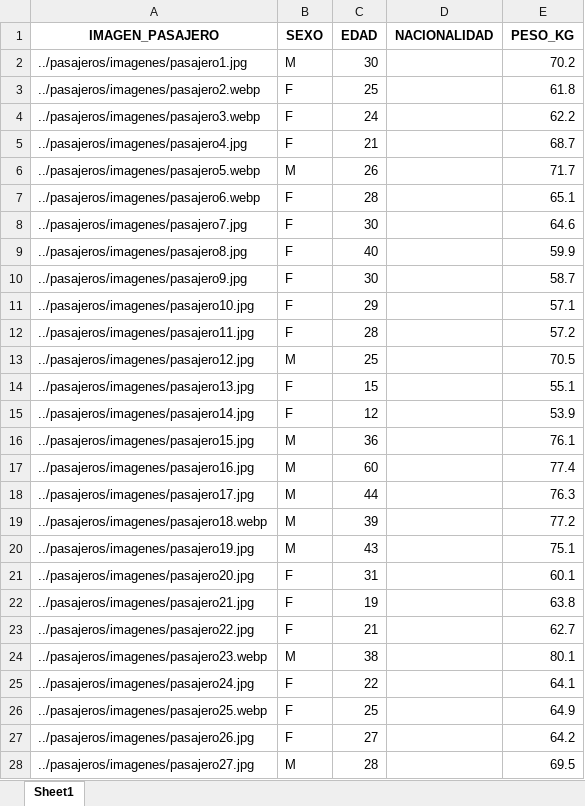
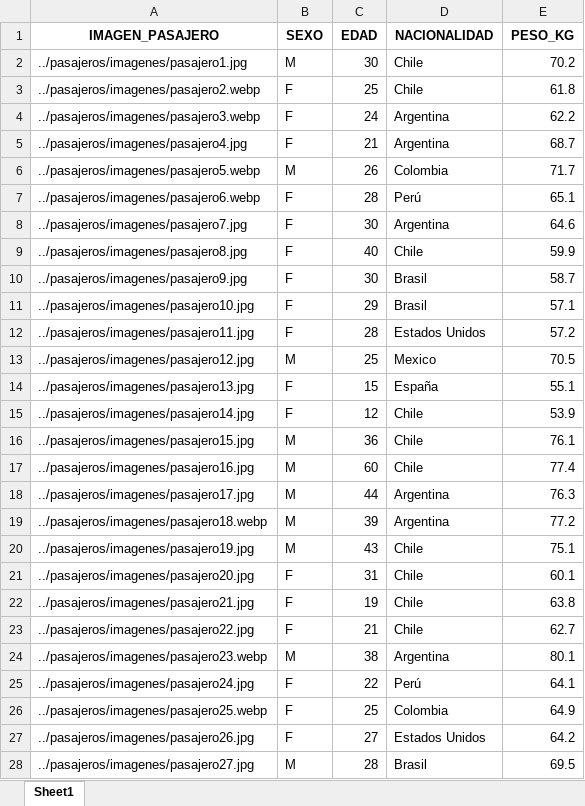
Before and after one commit to fcordovav/Proyecto_INFO147_2024_I, an Excel workbook: pasajeros/bd_pasajeros.xlsx, sheet Sheet1, drawn as a sheet; only a part is shown; values as stored, in another font and other column widths than the file's, no borders; the diff covers the shown part only; the diff names each change by its address in the sheet, - before the commit and + after, or states it on an @@ line.

Commit message:
nacionalidad excel pasajeros

```diff
--- a/pasajeros/bd_pasajeros.xlsx (sheet Sheet1)
+++ b/pasajeros/bd_pasajeros.xlsx (sheet Sheet1)
-D2:D3 (NACIONALIDAD): (empty)
+D2:D3 (NACIONALIDAD): Chile
-D4:D5 (NACIONALIDAD): (empty)
+D4:D5 (NACIONALIDAD): Argentina
-D6 (NACIONALIDAD): (empty)
+D6 (NACIONALIDAD): Colombia
-D7 (NACIONALIDAD): (empty)
+D7 (NACIONALIDAD): Perú
-D8 (NACIONALIDAD): (empty)
+D8 (NACIONALIDAD): Argentina
-D9 (NACIONALIDAD): (empty)
+D9 (NACIONALIDAD): Chile
-D10:D11 (NACIONALIDAD): (empty)
+D10:D11 (NACIONALIDAD): Brasil
-D12 (NACIONALIDAD): (empty)
+D12 (NACIONALIDAD): Estados Unidos
-D13 (NACIONALIDAD): (empty)
+D13 (NACIONALIDAD): Mexico
-D14 (NACIONALIDAD): (empty)
+D14 (NACIONALIDAD): España
-D15:D17 (NACIONALIDAD): (empty)
+D15:D17 (NACIONALIDAD): Chile
-D18:D19 (NACIONALIDAD): (empty)
+D18:D19 (NACIONALIDAD): Argentina
-D20:D23 (NACIONALIDAD): (empty)
+D20:D23 (NACIONALIDAD): Chile
-D24 (NACIONALIDAD): (empty)
+D24 (NACIONALIDAD): Argentina
-D25 (NACIONALIDAD): (empty)
+D25 (NACIONALIDAD): Perú
-D26 (NACIONALIDAD): (empty)
+D26 (NACIONALIDAD): Colombia
-D27 (NACIONALIDAD): (empty)
+D27 (NACIONALIDAD): Estados Unidos
-D28 (NACIONALIDAD): (empty)
+D28 (NACIONALIDAD): Brasil
```
Also changed, not shown: 5 edited cells elsewhere in this sheet, resultado_analisis/bd_resultados.xlsx, 4 other files.
